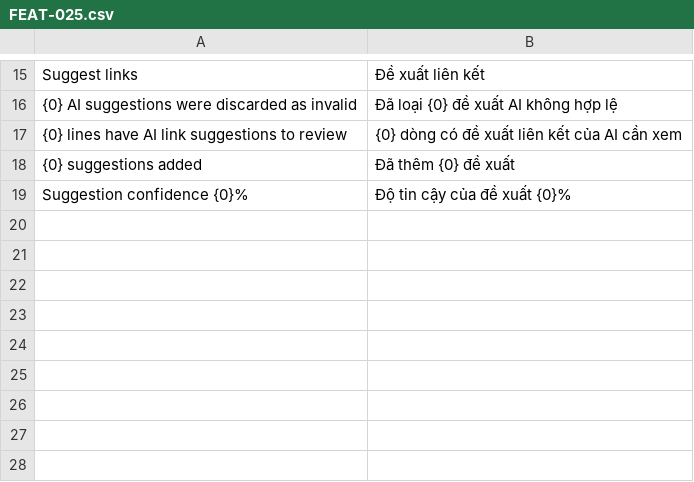
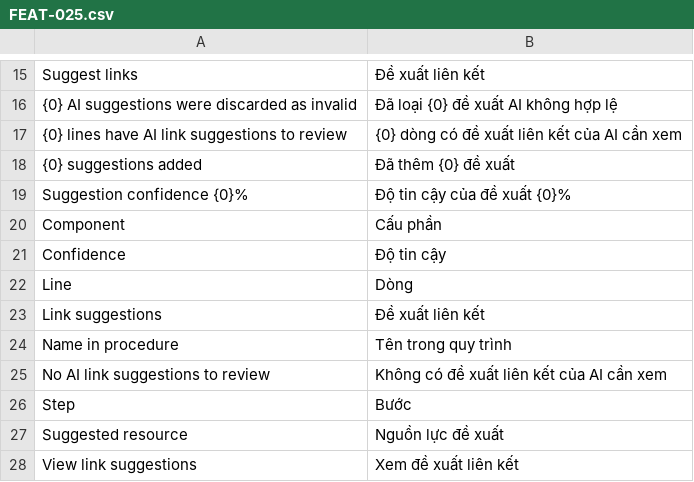
Before and after one commit to tiendj28-dotcom/normcore, a CSV file: normcore/translations/vi.d/FEAT-025.csv, drawn as a sheet; only a part is shown, gaps mark what is left out.

```diff
--- a/normcore/translations/vi.d/FEAT-025.csv
+++ b/normcore/translations/vi.d/FEAT-025.csv
@@ -19 +19,10 @@ Suggest links,Đề xuất liên kết
 Suggestion confidence {0}%,Độ tin cậy của đề xuất {0}%
+Component,Cấu phần
+Confidence,Độ tin cậy
+Line,Dòng
+Link suggestions,Đề xuất liên kết
+Name in procedure,Tên trong quy trình
+No AI link suggestions to review,Không có đề xuất liên kết của AI cần xem
+Step,Bước
+Suggested resource,Nguồn lực đề xuất
+View link suggestions,Xem đề xuất liên kết
```
Also changed, not shown: 12 other files.
